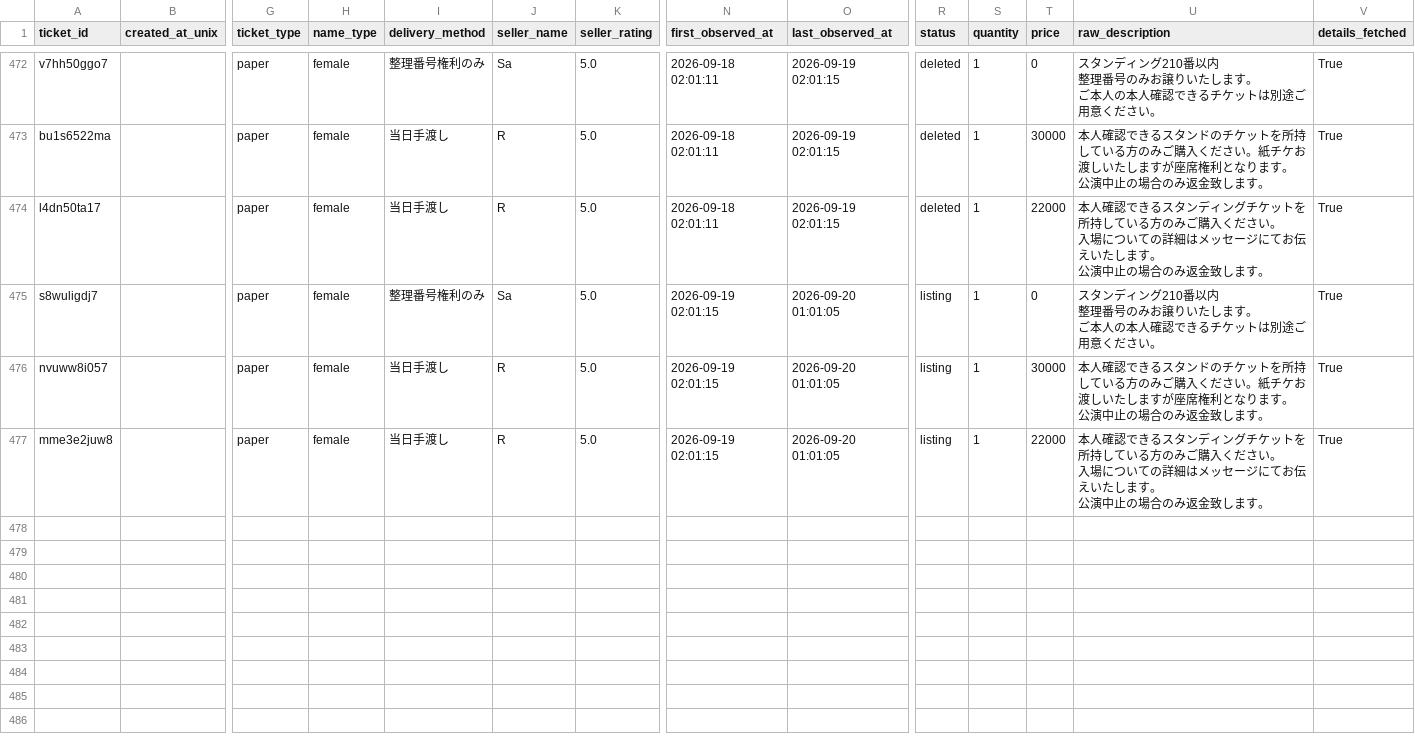
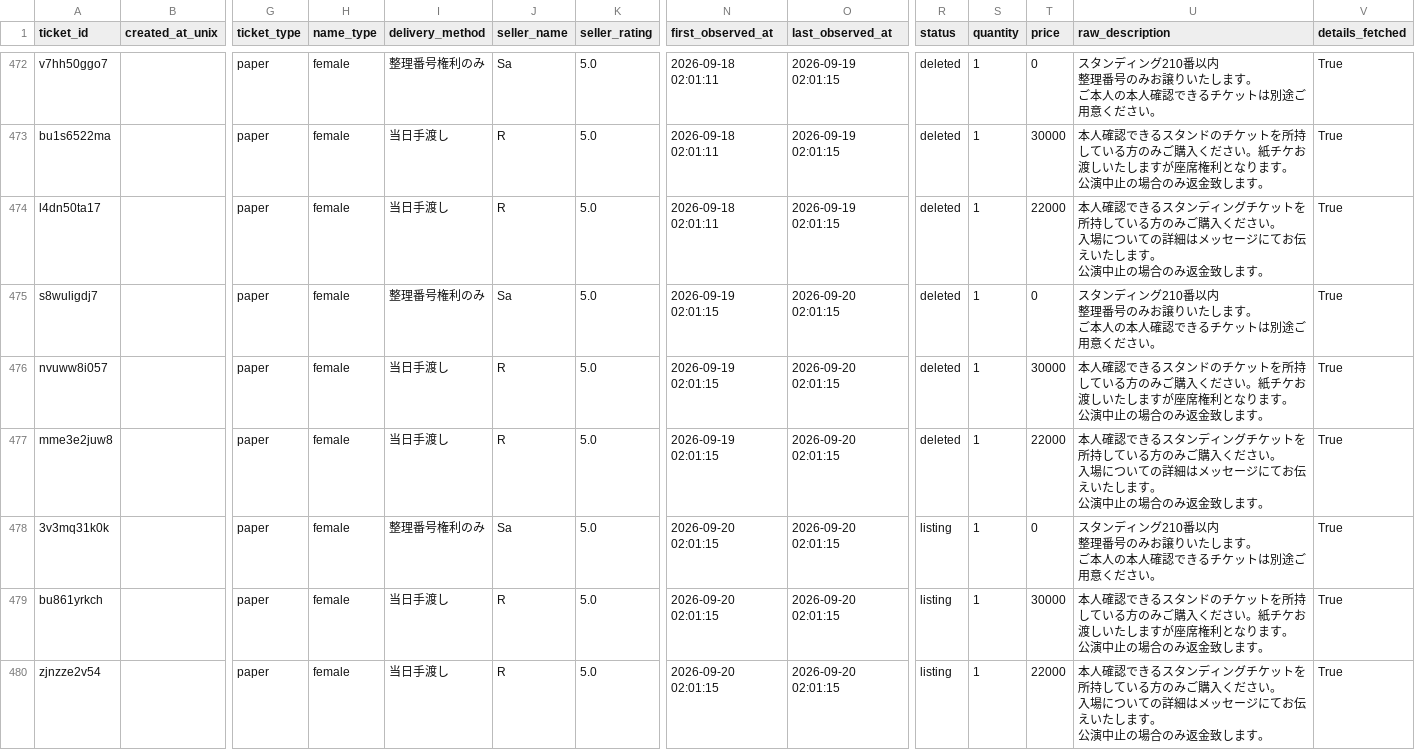
Before and after one commit to hiro8-0215/tiketen_scraper, a CSV file: data/hey-say-jump_master.csv, drawn as a sheet; only a part is shown, gaps mark what is left out; rows hold the shown columns only; ↵ is a line break in a cell; the diff names each change by its address in the sheet, - before the commit and + after, or states it on an @@ line.

```diff
--- a/data/hey-say-jump_master.csv
+++ b/data/hey-say-jump_master.csv
-O475:O477 (last_observed_at): 2026-09-20 01:01:05
+O475:O477 (last_observed_at): 2026-09-20 02:01:15
-R475:R477 (status): listing
+R475:R477 (status): deleted
+row 478: 3v3mq31k0k |  | paper | female | 整理番号権利のみ | Sa | 5.0 | 2026-09-20 02:01:15 | 2026-09-20 02:01:15 | listing | 1 | 0 | スタンディング210番以内 ↵ 整理番号のみお譲りいたします。 ↵ ご本人の本人確認できるチケットは別途ご用意ください。 | True
+row 479: bu861yrkch |  | paper | female | 当日手渡し | R | 5.0 | 2026-09-20 02:01:15 | 2026-09-20 02:01:15 | listing | 1 | 30000 | 本人確認できるスタンドのチケットを所持している方のみご購入ください。紙チケお渡しいたしますが座席権利となります。 ↵ 公演中止の場合のみ返金致します。 | True
+row 480: zjnzze2v54 |  | paper | female | 当日手渡し | R | 5.0 | 2026-09-20 02:01:15 | 2026-09-20 02:01:15 | listing | 1 | 22000 | 本人確認できるスタンディングチケットを所持している方のみご購入ください。 ↵ 入場についての詳細はメッセージにてお伝えいたします。 ↵ 公演中止の場合のみ返金致します。 | True
```
Also changed, not shown: data/market_snapshot/hey-say-jump_2026-09.csv, data/market_snapshot/west-dot_2026-09.csv, 3 other files.
